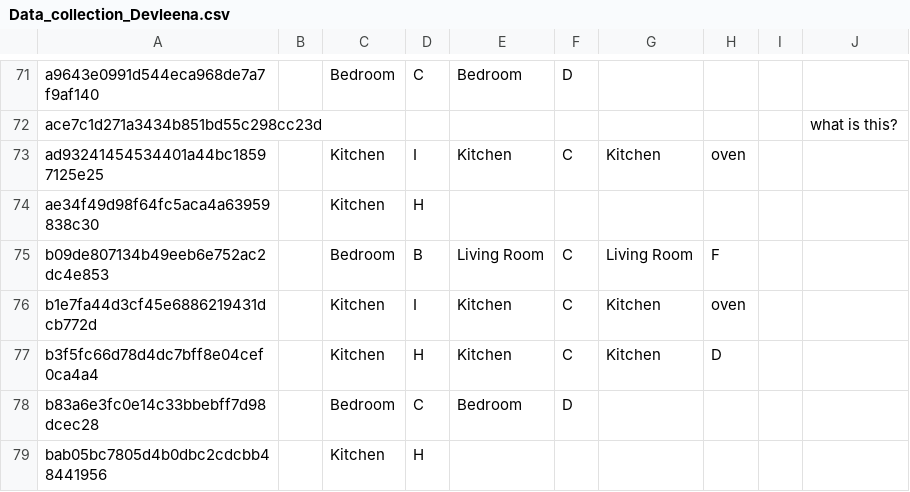
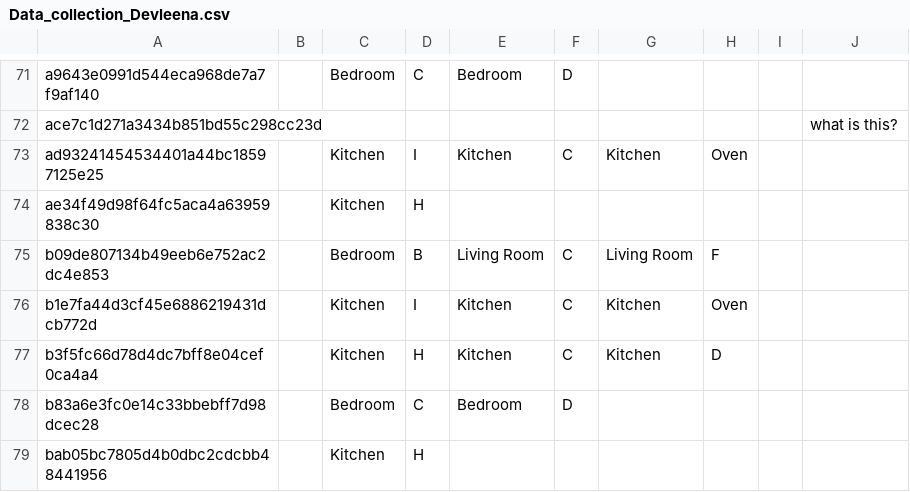
Before and after one commit to Maithili/OpenVocabularyRearrangement, a CSV file: user_data/Data_collection_Devleena.csv, drawn as a sheet; only a part is shown, gaps mark what is left out.

```diff
--- a/user_data/Data_collection_Devleena.csv
+++ b/user_data/Data_collection_Devleena.csv
@@ -72,6 +72,6 @@ a9643e0991d544eca968de7a7f9af140,,Bedroom,C,Bedroom,D,,,,
 ace7c1d271a3434b851bd55c298cc23d,,,,,,,,,what is this?
-ad93241454534401a44bc18597125e25,,Kitchen,I,Kitchen,C,Kitchen,oven,,
+ad93241454534401a44bc18597125e25,,Kitchen,I,Kitchen,C,Kitchen,Oven,,
 ae34f49d98f64fc5aca4a63959838c30,,Kitchen,H,,,,,,
 b09de807134b49eeb6e752ac2dc4e853,,Bedroom,B,Living Room,C,Living Room,F,,
-b1e7fa44d3cf45e6886219431dcb772d,,Kitchen,I,Kitchen,C,Kitchen,oven,,
+b1e7fa44d3cf45e6886219431dcb772d,,Kitchen,I,Kitchen,C,Kitchen,Oven,,
 b3f5fc66d78d4dc7bff8e04cef0ca4a4,,Kitchen,H,Kitchen,C,Kitchen,D,,
```
Also changed, not shown: 18 other files.
